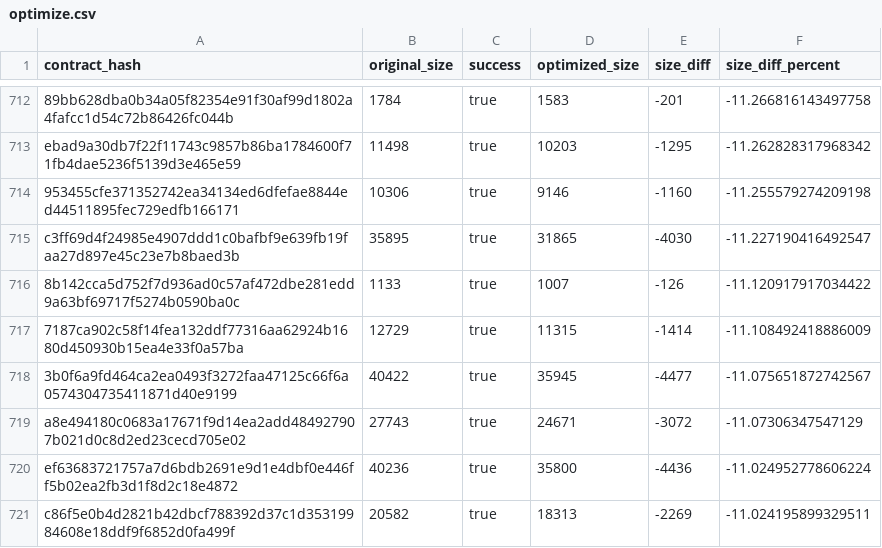
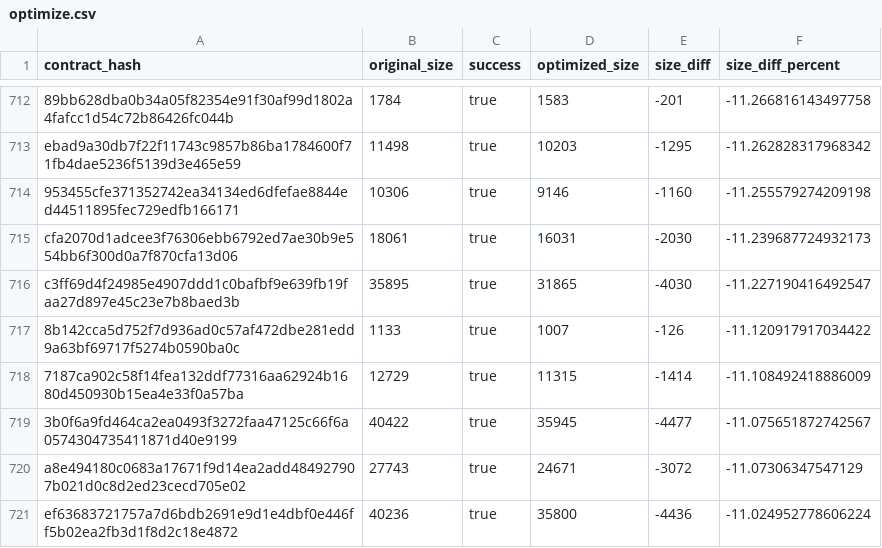
Before and after one commit to stellar-experimental/contract-wasms, a CSV file: analysis/optimize.csv, drawn as a sheet; only a part is shown, gaps mark what is left out; the shorter side is filled out with more unchanged rows; the diff names each change by its address in the sheet, - before the commit and + after, or states it on an @@ line.

```diff
--- a/analysis/optimize.csv
+++ b/analysis/optimize.csv
+row 715: cfa2070d1adcee3f76306ebb6792ed7ae30b9e554bb6f300d0a7f870cfa13d06 | 18061 | true | 16031 | -2030 | -11.239687724932173
```
Also changed, not shown: analysis/dupe-code.csv, analysis/dupe-sections.csv, 13 other files.
